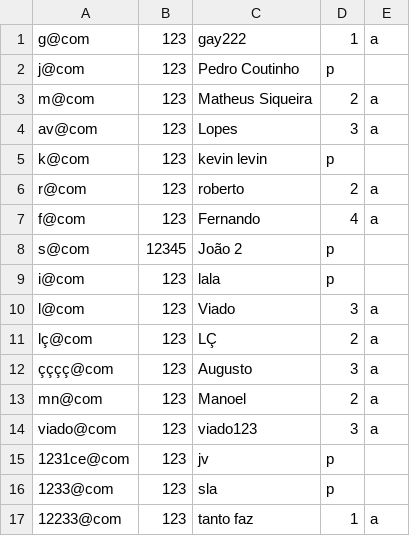
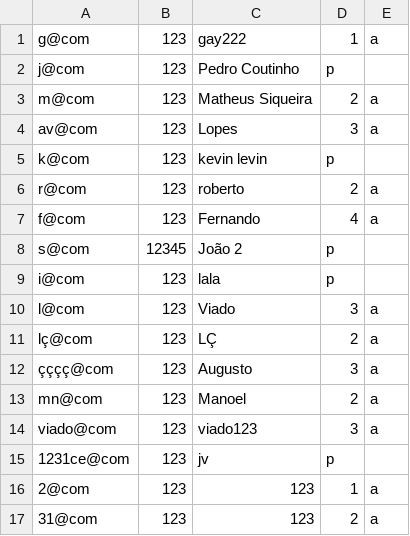
Before and after one commit to jorgecoutinhobr/Magician, a CSV file: src/main/java/com/demo/Database/usuarios.csv, drawn as a sheet.

```diff
--- a/src/main/java/com/demo/Database/usuarios.csv
+++ b/src/main/java/com/demo/Database/usuarios.csv
@@ -15,3 +15,3 @@ viado@com,123,viado123,3,a
 1231ce@com,123,jv,p
-1233@com,123,sla,p
-12233@com,123,tanto faz,1,a
+2@com,123,123,1,a
+31@com,123,123,2,a
```
Also changed, not shown: 2 other files.
